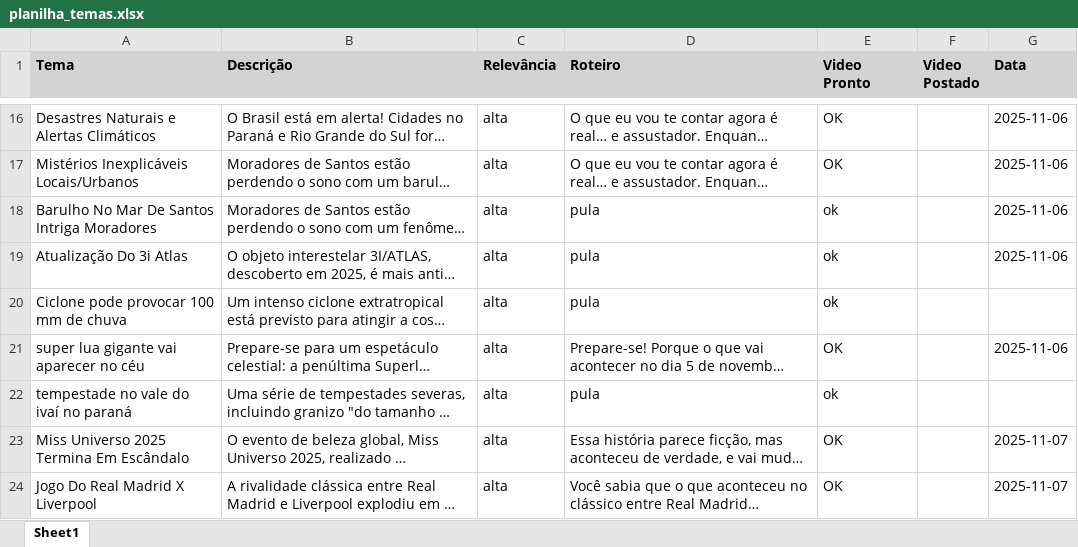
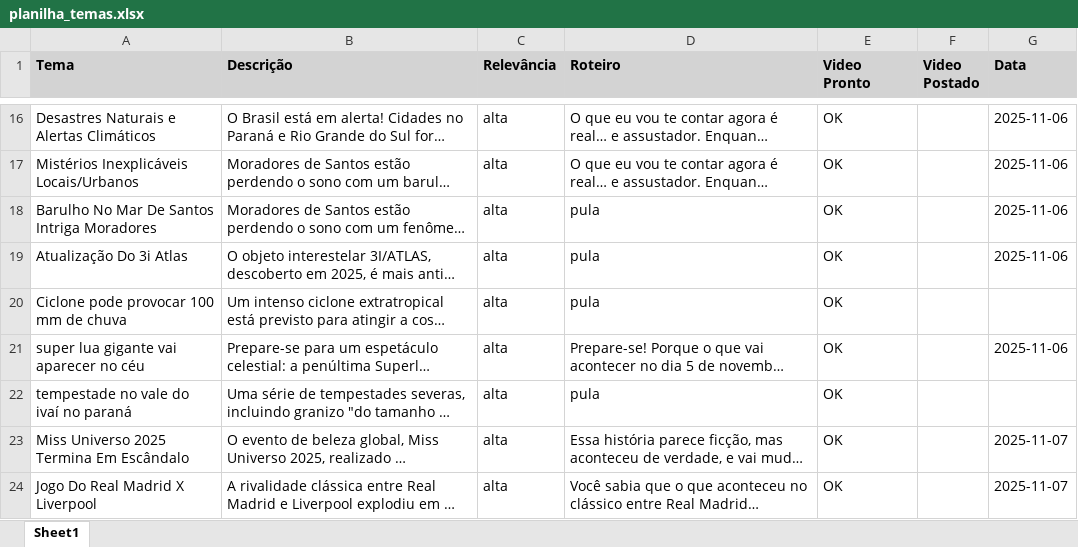
Before and after one commit to gabchaves/app-tiktok, an Excel workbook: planilha_temas.xlsx, sheet Sheet1, drawn as a sheet; only a part is shown, gaps mark what is left out; long unchanged cells end in …; values as stored, in another font and other column widths than the file's, no borders; the diff covers the shown part only; the diff names each change by its address in the sheet, - before the commit and + after, or states it on an @@ line.

```diff
--- a/planilha_temas.xlsx (sheet Sheet1)
+++ b/planilha_temas.xlsx (sheet Sheet1)
-E18:E20 (Video Pronto): ok
+E18:E20 (Video Pronto): OK
-E22 (Video Pronto): ok
+E22 (Video Pronto): OK
```
Also changed, not shown: 10 added rows elsewhere in this sheet, 3 other files.
